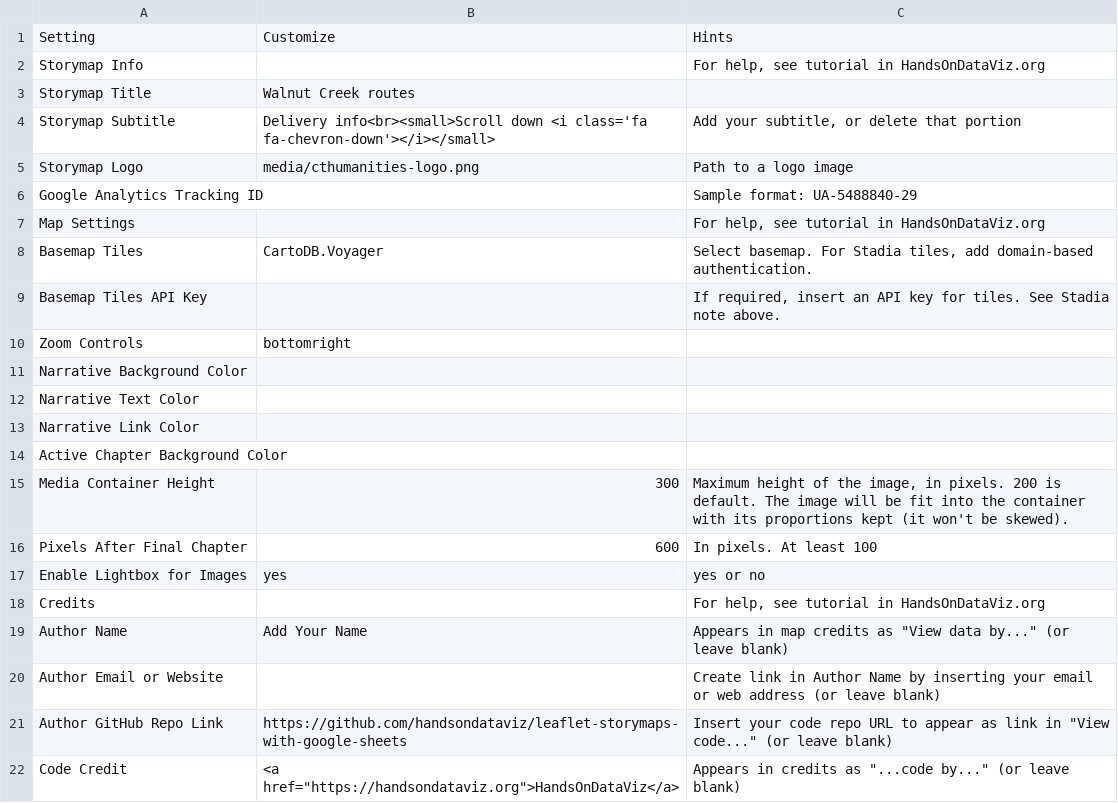
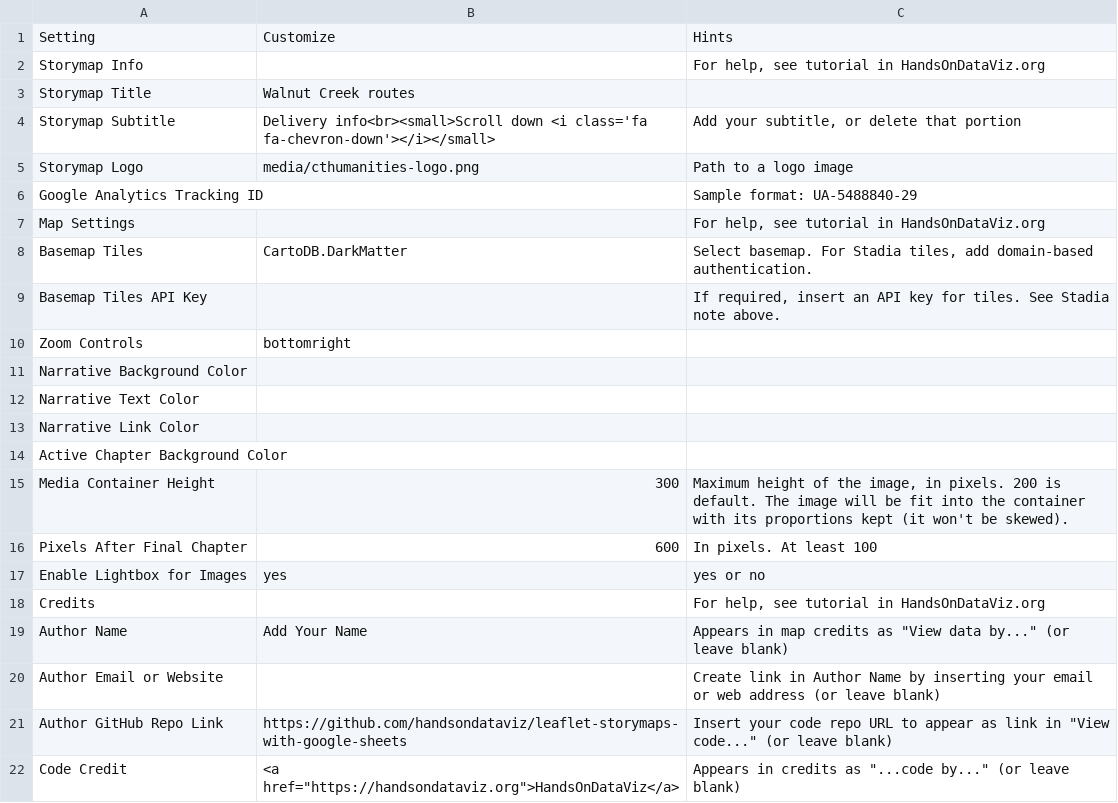
Before and after one commit to stephend-csu/newspaper-v4, a CSV file: csv/Options.csv, drawn as a sheet.

Commit message:
Switch basemap to CartoDB.DarkMatter

```diff
--- a/csv/Options.csv
+++ b/csv/Options.csv
@@ -7,3 +7,3 @@ Google Analytics Tracking ID,,Sample format: UA-5488840-29
 Map Settings,,"For help, see tutorial in HandsOnDataViz.org"
-Basemap Tiles,CartoDB.Voyager,"Select basemap. For Stadia tiles, add domain-based authentication."
+Basemap Tiles,CartoDB.DarkMatter,"Select basemap. For Stadia tiles, add domain-based authentication."
 Basemap Tiles API Key,,"If required, insert an API key for tiles. See Stadia note above."
```
Also changed, not shown: 1 other file.
